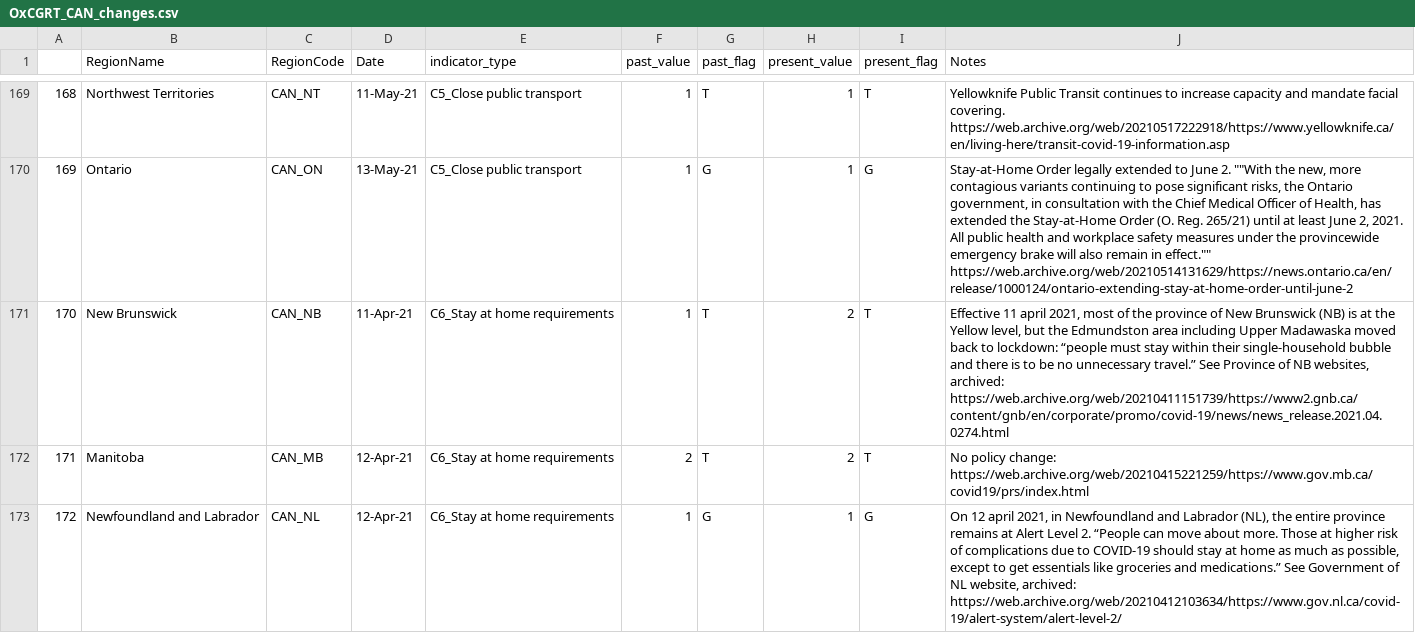
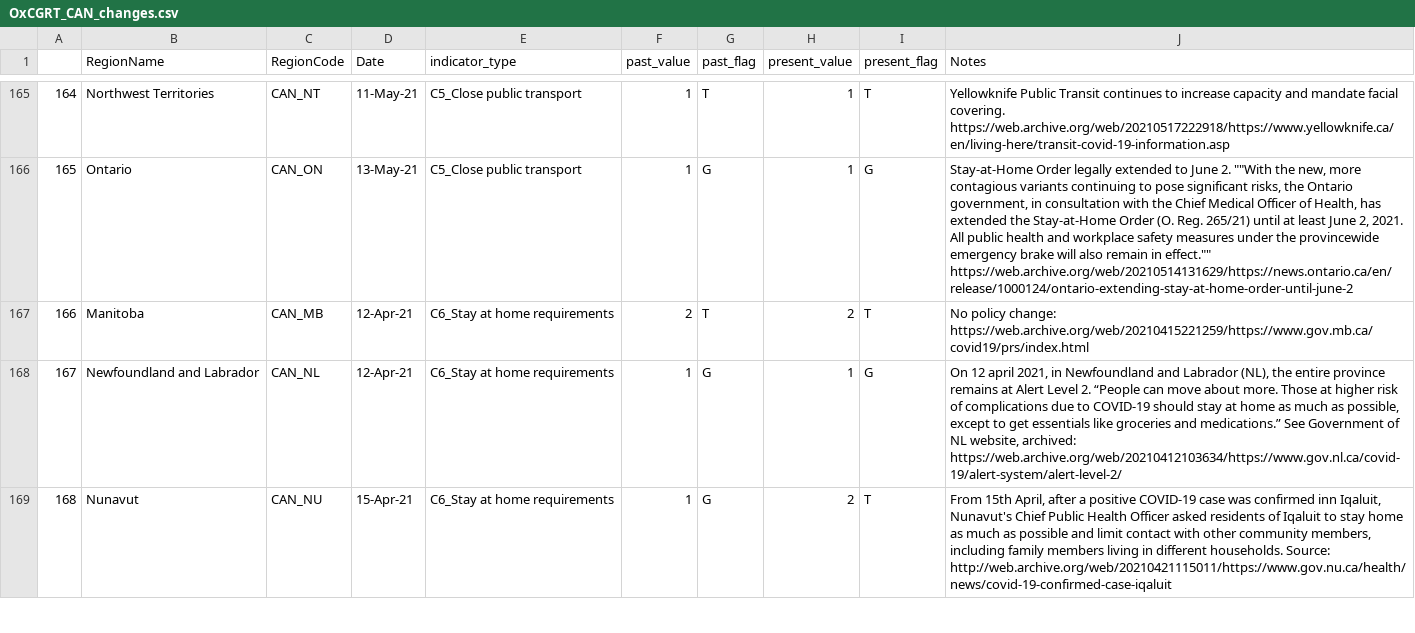
Before and after one commit to saptahash/BSGtracker_analysis, a CSV file: data/OxCGRT_CAN_changes.csv, drawn as a sheet; only a part is shown, gaps mark what is left out; the shorter side is filled out with more unchanged rows; the diff covers the shown part only; the diff names each change by its address in the sheet, - before the commit and + after, or states it on an @@ line.

```diff
--- a/data/OxCGRT_CAN_changes.csv
+++ b/data/OxCGRT_CAN_changes.csv
@@ column A renumbered from row 2 down @@
-row 171: 170 | New Brunswick | CAN_NB | 11-Apr-21 | C6_Stay at home requirements | 1 | T | 2 | T | Effective 11 april 2021, most of the province of New Brunswick (NB) is at the Yellow level, but the Edmundston area including Upper Madawaska moved back to lockdown: “people must stay within their single-household bubble and there is to be no unnecessary travel.” See Province of NB websites, archived: https://web.archive.org/web/20210411151739/https://www2.gnb.ca/content/gnb/en/corporate/promo/covid-19/news/news_release.2021.04.0274.html
```
Also changed, not shown: 11 removed rows and 1 edited cell elsewhere in this file, 1 other file.
